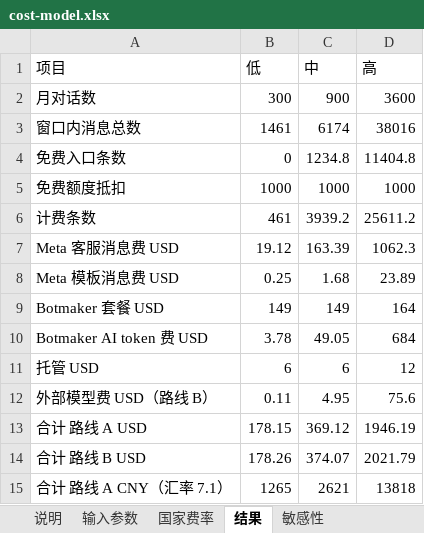
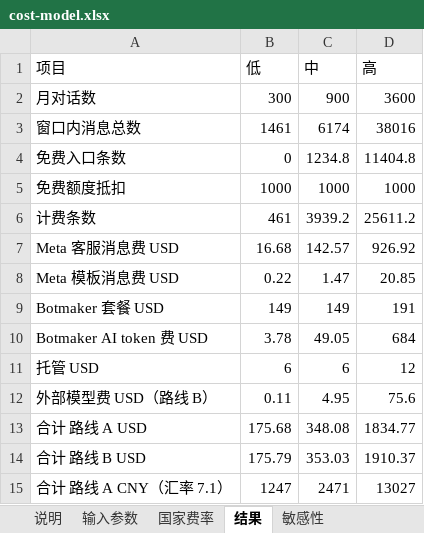
Before and after one commit to TomwaltW/tromox-whatsapp-mvp, an Excel workbook: 03-whatsapp/cost-model.xlsx, sheet 结果, drawn as a sheet; values as stored, in another font and other column widths than the file's, no borders; the diff names each change by its address in the sheet, - before the commit and + after, or states it on an @@ line.

```diff
--- a/03-whatsapp/cost-model.xlsx (sheet 结果)
+++ b/03-whatsapp/cost-model.xlsx (sheet 结果)
-B7 (低): 19.12
+B7 (低): 16.68
-C7 (中): 163.39
+C7 (中): 142.57
-D7 (高): 1062.3
+D7 (高): 926.92
-B8 (低): 0.25
+B8 (低): 0.22
-C8 (中): 1.68
+C8 (中): 1.47
-D8 (高): 23.89
+D8 (高): 20.85
-D9 (高): 164
+D9 (高): 191
-B13 (低): 178.15
+B13 (低): 175.68
-C13 (中): 369.12
+C13 (中): 348.08
-D13 (高): 1946.19
+D13 (高): 1834.77
-B14 (低): 178.26
+B14 (低): 175.79
-C14 (中): 374.07
+C14 (中): 353.03
-D14 (高): 2021.79
+D14 (高): 1910.37
-B15 (低): 1265
+B15 (低): 1247
-C15 (中): 2621
+C15 (中): 2471
-D15 (高): 13818
+D15 (高): 13027
```
Also changed, not shown: sheet 国家费率, sheet 敏感性, sheet 输入参数, 33 other files.
